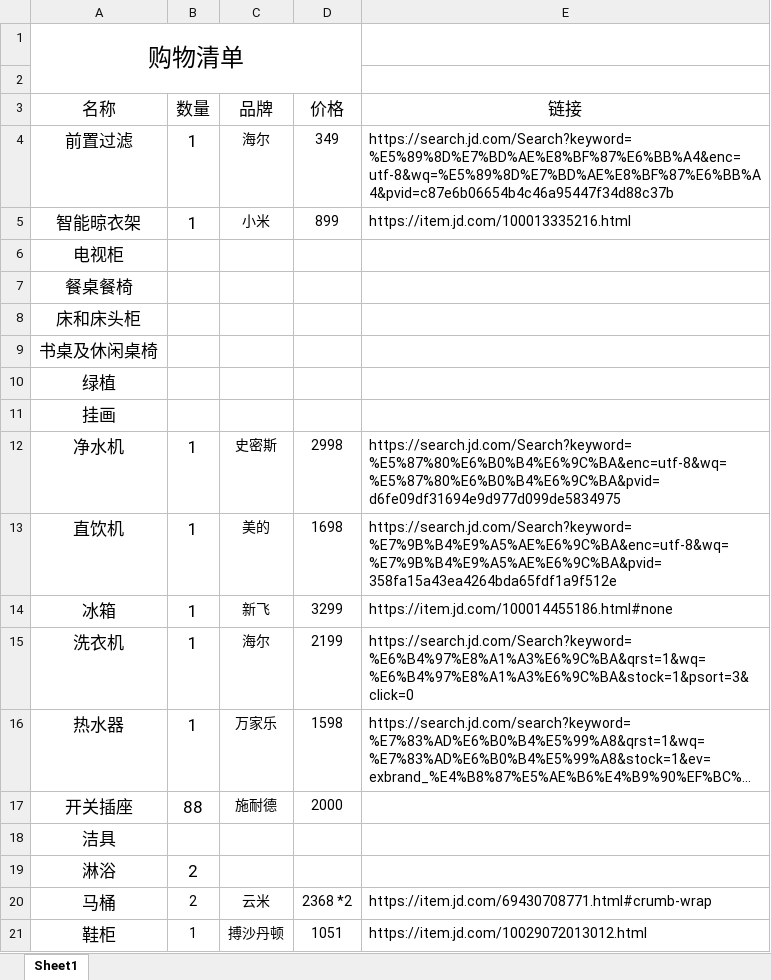
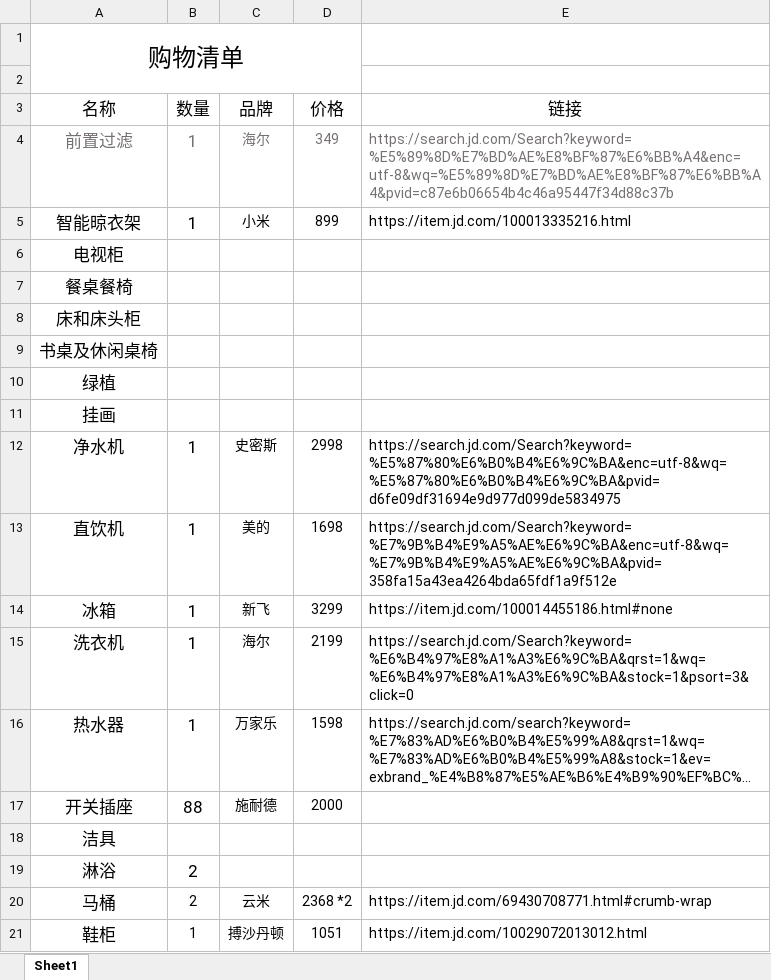
Before and after one commit to aWhalefall/decorationrecords, an Excel workbook: room/待采购.xlsx, sheet Sheet1, drawn as a sheet; long unchanged cells end in …; values as stored, in another font and other column widths than the file's, no borders; the diff names each change by its address in the sheet, - before the commit and + after, or states it on an @@ line.

```diff
--- a/room/待采购.xlsx (sheet Sheet1)
+++ b/room/待采购.xlsx (sheet Sheet1)
-A4:E4 text colour: black
+A4:E4 text colour: #767171
```
Also changed, not shown: room/灯具购买.xlsx.
